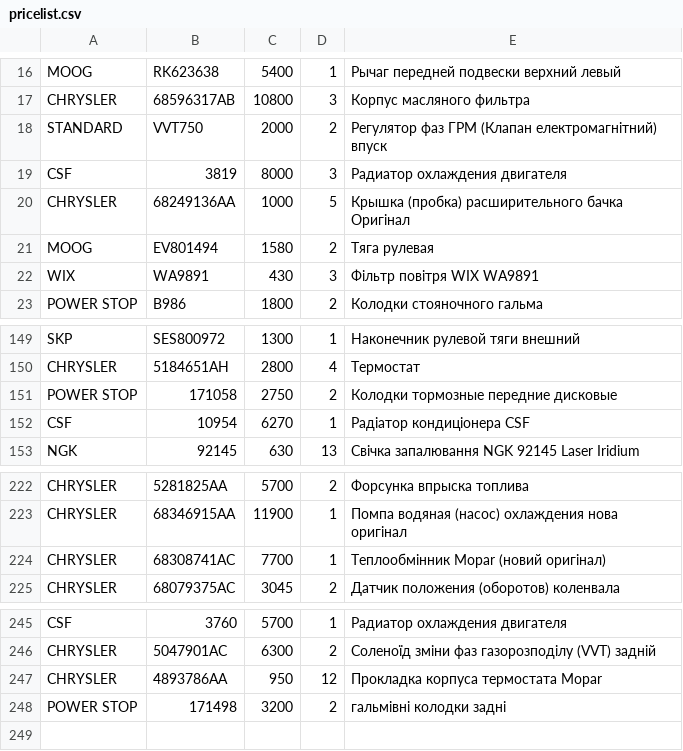
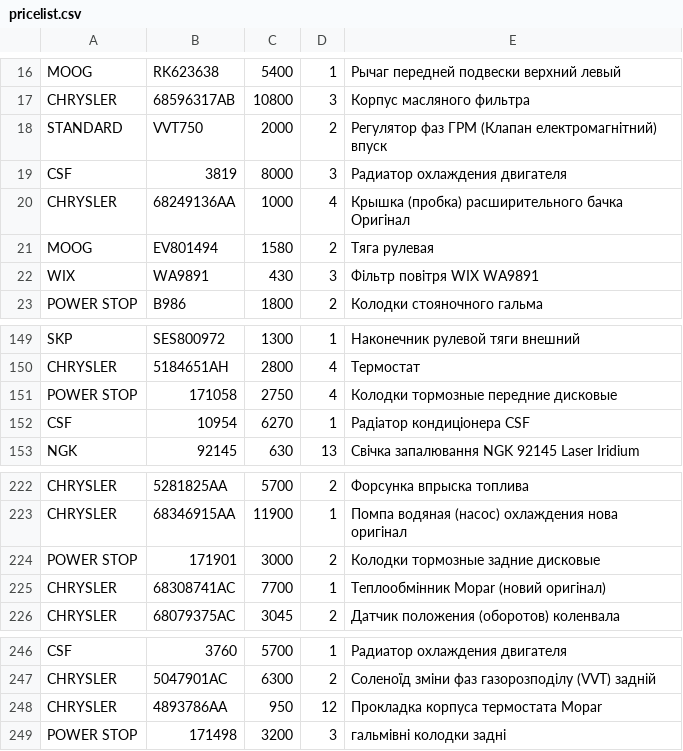
Before and after one commit to xvalikan/avtopro-pricelist, a CSV file: pricelist.csv, drawn as a sheet; only a part is shown, gaps mark what is left out.

```diff
--- a/pricelist.csv
+++ b/pricelist.csv
@@ -19,3 +19,3 @@ STANDARD;VVT750;2000;2;Регулятор фаз ГРМ (Клапан елект
 CSF;3819;8000;3;Радиатор охлаждения двигателя
-CHRYSLER;68249136AA;1000;5;Крышка (пробка) расширительного бачка Оригінал
+CHRYSLER;68249136AA;1000;4;Крышка (пробка) расширительного бачка Оригінал
 MOOG;EV801494;1580;2;Тяга рулевая
@@ -150,3 +150,3 @@ SKP;SES800972;1300;1;Наконечник рулевой тяги внешний
 CHRYSLER;5184651AH;2800;4;Термостат
-POWER STOP;171058;2750;2;Колодки тормозные передние дисковые
+POWER STOP;171058;2750;4;Колодки тормозные передние дисковые
 CSF;10954;6270;1;Радіатор кондиціонера CSF
@@ -223,2 +223,3 @@ CHRYSLER;5281825AA;5700;2;Форсунка впрыска топлива
 CHRYSLER;68346915AA;11900;1;Помпа водяная (насос) охлаждения нова оригінал
+POWER STOP;171901;3000;2;Колодки тормозные задние дисковые
 CHRYSLER;68308741AC;7700;1;Теплообмінник Mopar (новий оригінал)
@@ -247,2 +248,2 @@ CHRYSLER;5047901AC;6300;2;Соленоїд зміни фаз газорозпо
 CHRYSLER;4893786AA;950;12;Прокладка корпуса термостата Mopar
-POWER STOP;171498;3200;2;гальмівні колодки задні
+POWER STOP;171498;3200;3;гальмівні колодки задні
```
Also changed, not shown: pricelist_khm.csv, pricelist_lviv.csv.
